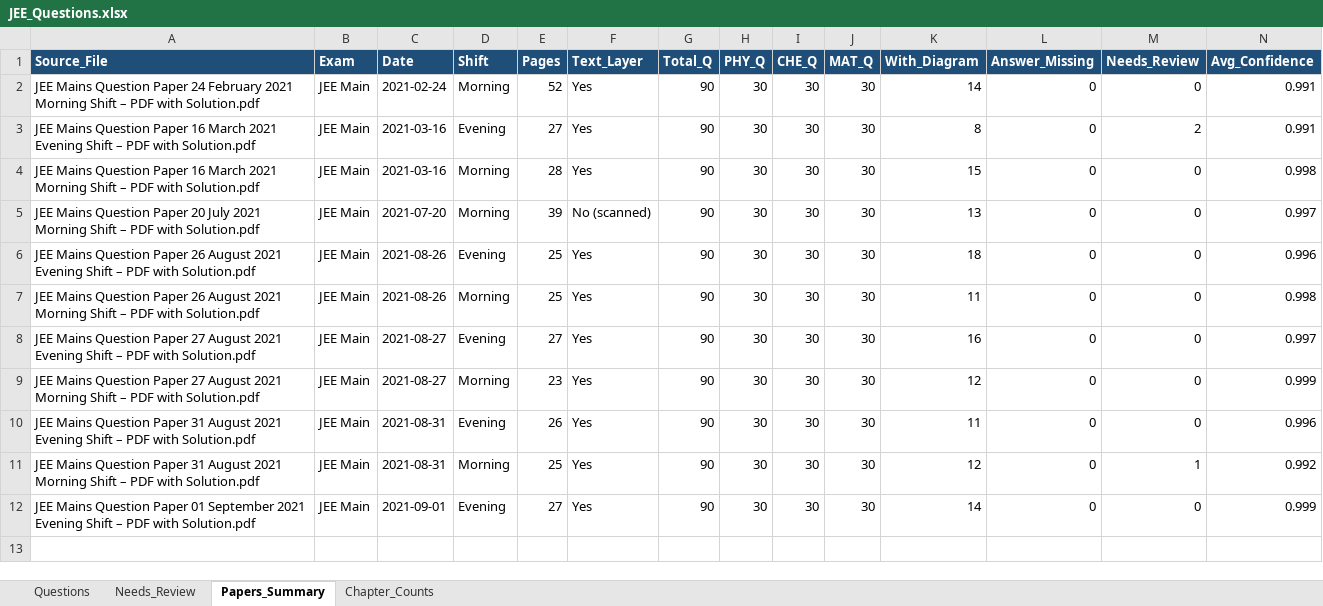
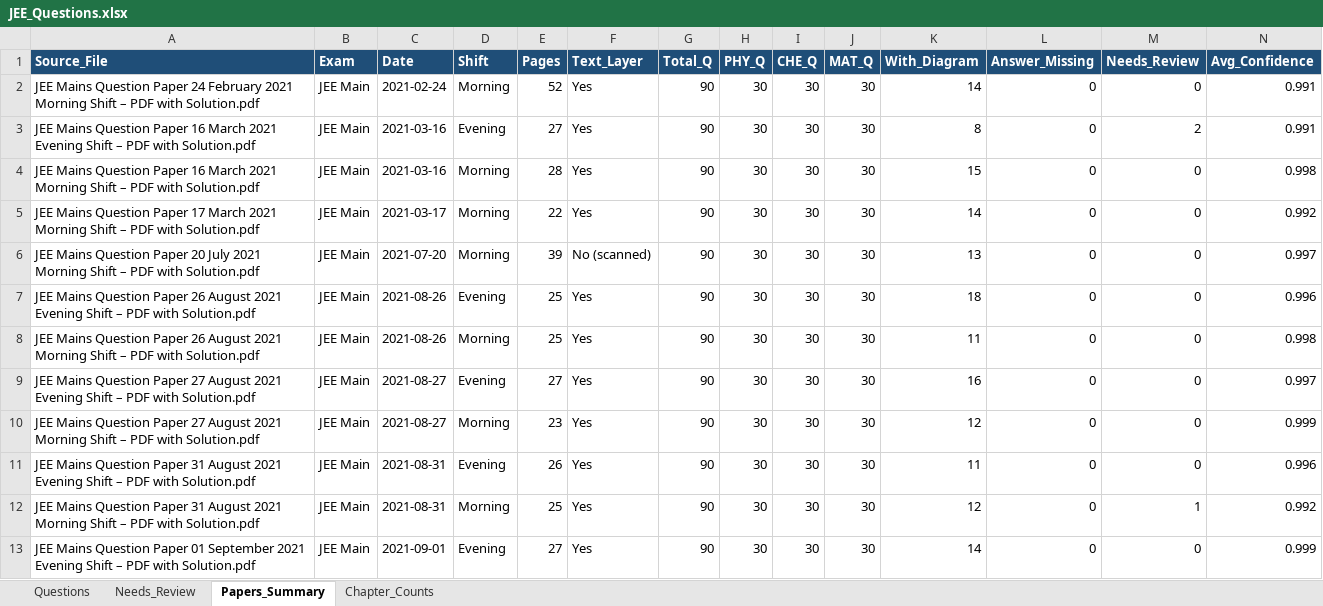
Before and after one commit to RohitBopche/IIT-JEE, an Excel workbook: output/JEE_Questions.xlsx, sheet Papers_Summary, drawn as a sheet; only a part is shown; values as stored, in another font and other column widths than the file's, no borders; rows hold the shown columns only; the diff names each change by its address in the sheet, - before the commit and + after, or states it on an @@ line.

```diff
--- a/output/JEE_Questions.xlsx (sheet Papers_Summary)
+++ b/output/JEE_Questions.xlsx (sheet Papers_Summary)
+row 5: JEE Mains Question Paper 17 March 2021 Morning Shift – PDF with Solution.pdf | JEE Main | 2021-03-17 | Morning | 22 | Yes | 90 | 30 | 30 | 30 | 14 | 0 | 0 | 0.992
```
Also changed, not shown: sheet Questions, sheet Chapter_Counts, 23 other files.
